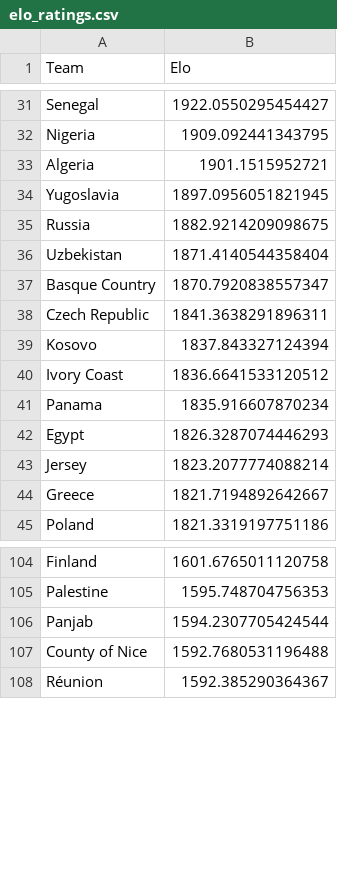
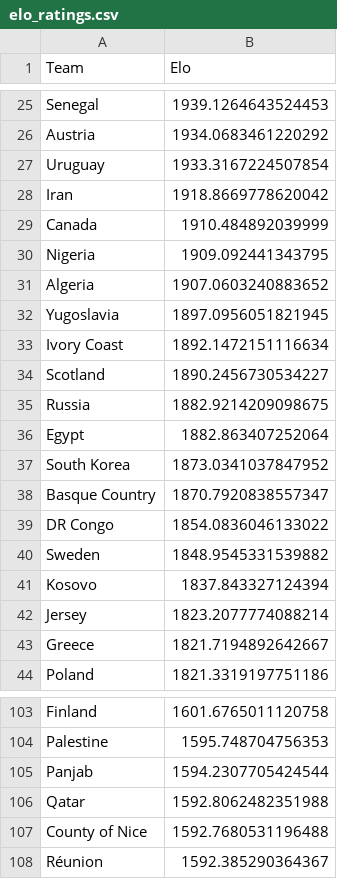
Before and after one commit to dipndeep/world_cup_26_forecast, a CSV file: outputs/predictions/elo_ratings.csv, drawn as a sheet; only a part is shown, gaps mark what is left out; removed rows and columns are numbered as before the commit, all else as after; the diff covers the shown part only; the diff names each change by its address in the sheet, - before the commit and + after, or states it on an @@ line.

```diff
--- a/outputs/predictions/elo_ratings.csv
+++ b/outputs/predictions/elo_ratings.csv
-B25 (Elo): 1922.0550295454427
+B25 (Elo): 1939.1264643524453
+row 26: Austria | 1934.0683461220292
+row 27: Uruguay | 1933.3167224507854
+row 28: Iran | 1918.8669778620042
+row 29: Canada | 1910.484892039999
-B31 (Elo): 1901.1515952721
+B31 (Elo): 1907.0603240883652
+row 33: Ivory Coast | 1892.1472151116634
+row 34: Scotland | 1890.2456730534227
-row 36: Uzbekistan | 1871.4140544358404
+row 36: Egypt | 1882.863407252064
+row 37: South Korea | 1873.0341037847952
-row 38: Czech Republic | 1841.3638291896311
+row 39: DR Congo | 1854.0836046133022
+row 40: Sweden | 1848.9545331539882
-row 40: Ivory Coast | 1836.6641533120512
-row 41: Panama | 1835.916607870234
-row 42: Egypt | 1826.3287074446293
+row 106: Qatar | 1592.8062482351988
```
Also changed, not shown: 25 added rows, 31 removed rows and 10 edited cells elsewhere in this file, data/2026_world_cup_matches.csv, outputs/predictions/wc2026_simulation_results.csv, 18 other files.
